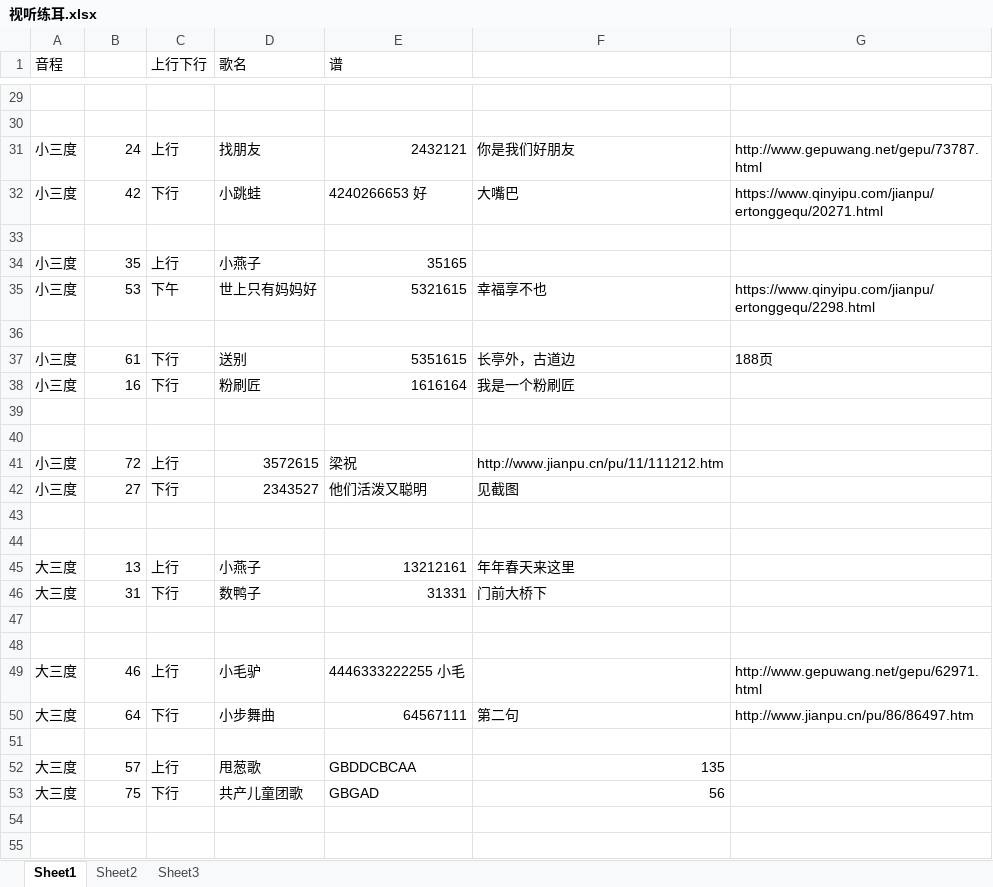
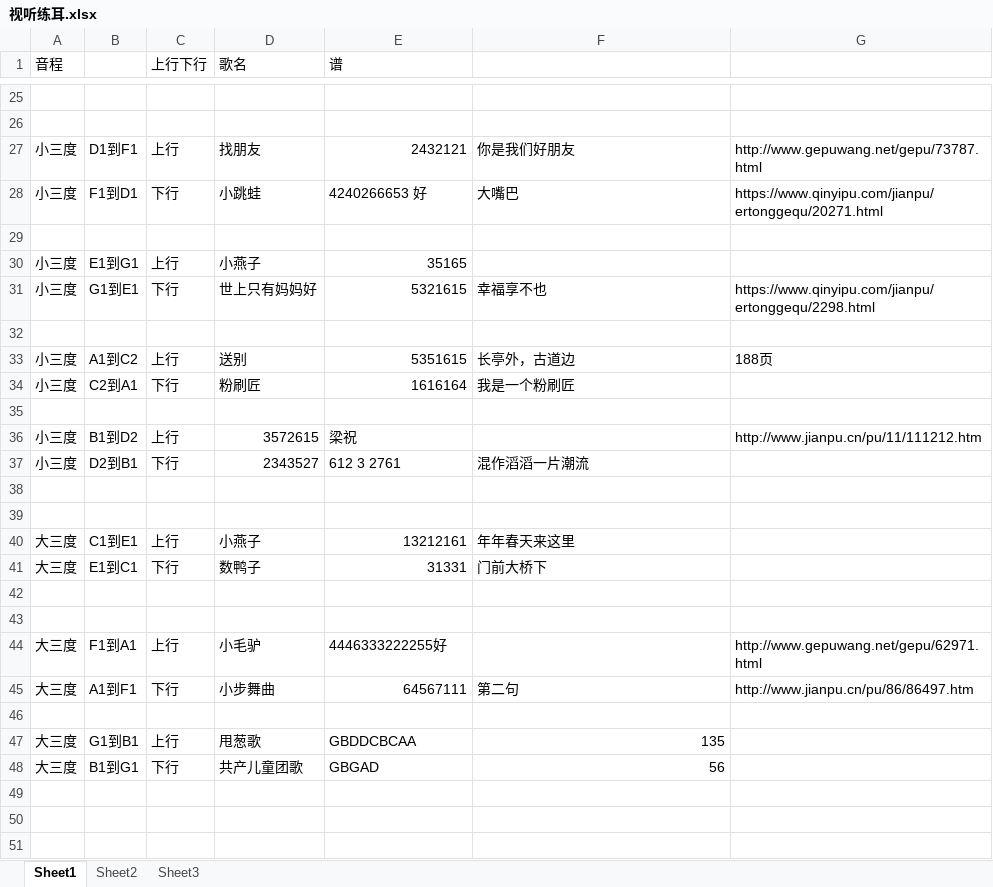
Before and after one commit to qingxue0606/musicScore, an Excel workbook: 视听练耳.xlsx, sheet Sheet1, drawn as a sheet; only a part is shown, gaps mark what is left out; the shorter side is filled out with more unchanged rows; values as stored, in another font and other column widths than the file's, no cell formats; removed rows and columns are numbered as before the commit, all else as after; the diff covers the shown part only; the diff names each change by its address in the sheet, - before the commit and + after, or states it on an @@ line.

```diff
--- a/视听练耳.xlsx (sheet Sheet1)
+++ b/视听练耳.xlsx (sheet Sheet1)
-B27: 24
+B27: D1到F1
-B28: 42
+B28: F1到D1
-B30: 35
+B30: E1到G1
-B31: 53
+B31: G1到E1
-C31 (上行下行): 下午
+C31 (上行下行): 下行
-B33: 61
+B33: A1到C2
-C33 (上行下行): 下行
+C33 (上行下行): 上行
-B34: 16
+B34: C2到A1
+row 35: (empty)
+row 36: 小三度 | B1到D2 | 上行 | 3572615 | 梁祝 |  | http://www.jianpu.cn/pu/11/111212.htm
+row 37: 小三度 | D2到B1 | 下行 | 2343527 | 612 3 2761 | 混作滔滔一片潮流
-row 41: 小三度 | 72 | 上行 | 3572615 | 梁祝 | http://www.jianpu.cn/pu/11/111212.htm
-row 42: 小三度 | 27 | 下行 | 2343527 | 他们活泼又聪明 | 见截图
+row 40: 大三度 | C1到E1 | 上行 | 小燕子 | 13212161 | 年年春天来这里
+row 41: 大三度 | E1到C1 | 下行 | 数鸭子 | 31331 | 门前大桥下
-B44: 13
+B44: F1到A1
-D44 (歌名): 小燕子
+D44 (歌名): 小毛驴
-E44 (谱): 13212161
+E44 (谱): 4446333222255好
-F44: 年年春天来这里
+F44: (empty)
-G44: (empty)
+G44: http://www.gepuwang.net/gepu/62971.html
-row 46: 大三度 | 31 | 下行 | 数鸭子 | 31331 | 门前大桥下
+row 45: 大三度 | A1到F1 | 下行 | 小步舞曲 | 64567111 | 第二句 | http://www.jianpu.cn/pu/86/86497.htm
-row 48: (empty)
-row 49: 大三度 | 46 | 上行 | 小毛驴 | 4446333222255 小毛 |  | http://www.gepuwang.net/gepu/62971.html
-row 50: 大三度 | 64 | 下行 | 小步舞曲 | 64567111 | 第二句 | http://www.jianpu.cn/pu/86/86497.htm
-row 51: (empty)
-B47: 57
+B47: G1到B1
-B48: 75
+B48: B1到G1
```
Also changed, not shown: 9 added rows, 13 removed rows and 15 edited cells elsewhere in this sheet, sheet Sheet2, cell formats, 39 other files.
